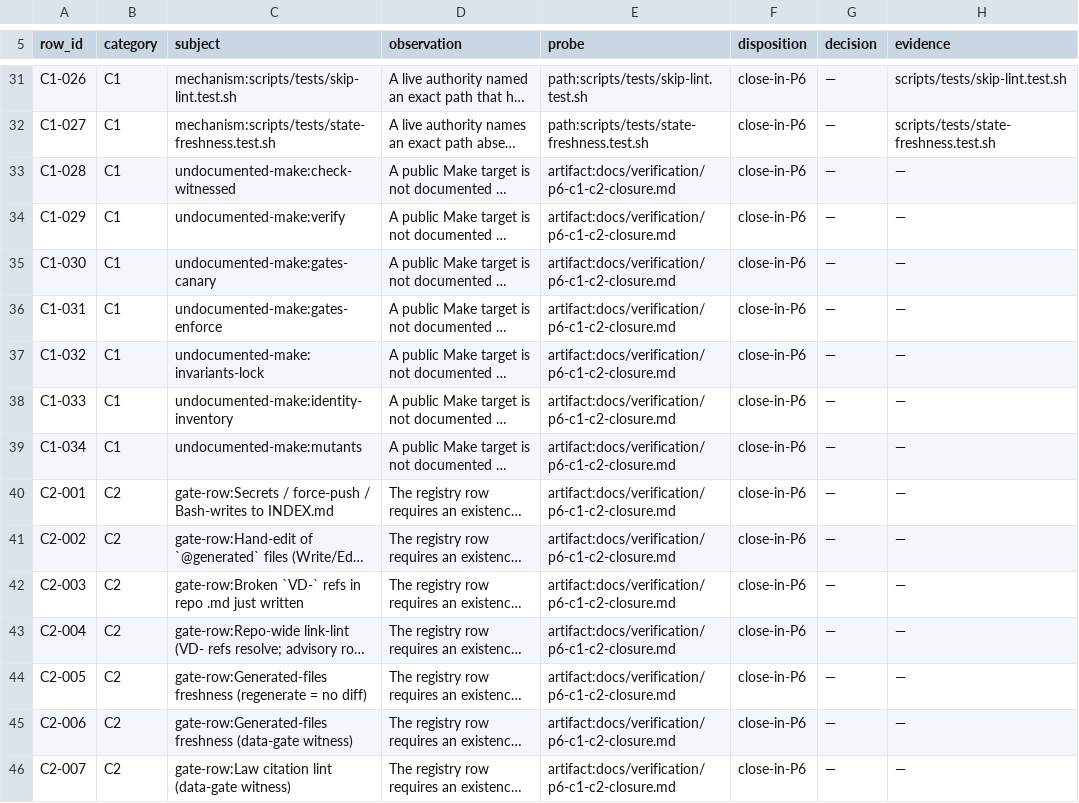
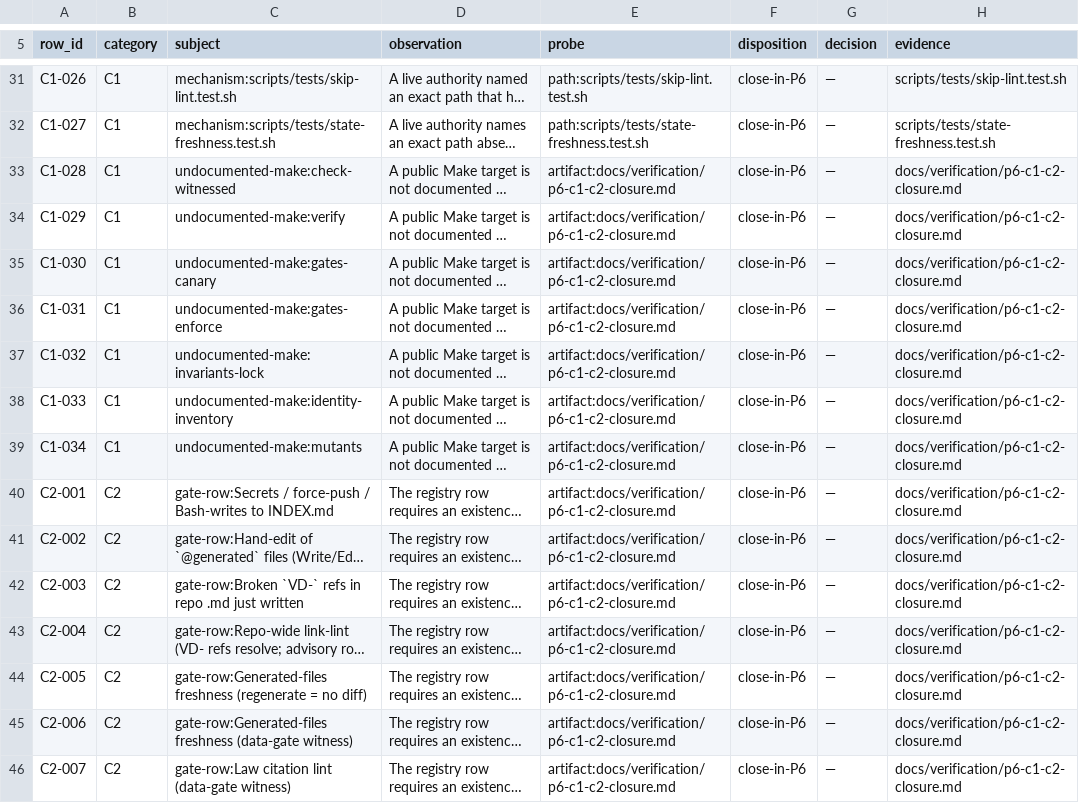
Before and after one commit to kamisrini/proofbound, a TSV file: docs/plans/p6-census-rows.tsv, drawn as a sheet; only a part is shown, gaps mark what is left out; long unchanged cells end in …; the diff covers the shown part only; the diff names each change by its address in the sheet, - before the commit and + after, or states it on an @@ line.

Commit message:
docs: checkpoint P6 Task 1 closure

```diff
--- a/docs/plans/p6-census-rows.tsv
+++ b/docs/plans/p6-census-rows.tsv
-H33:H46 (evidence): —
+H33:H46 (evidence): docs/verification/p6-c1-c2-closure.md
```
Also changed, not shown: 35 edited cells elsewhere in this file, 4 other files.
